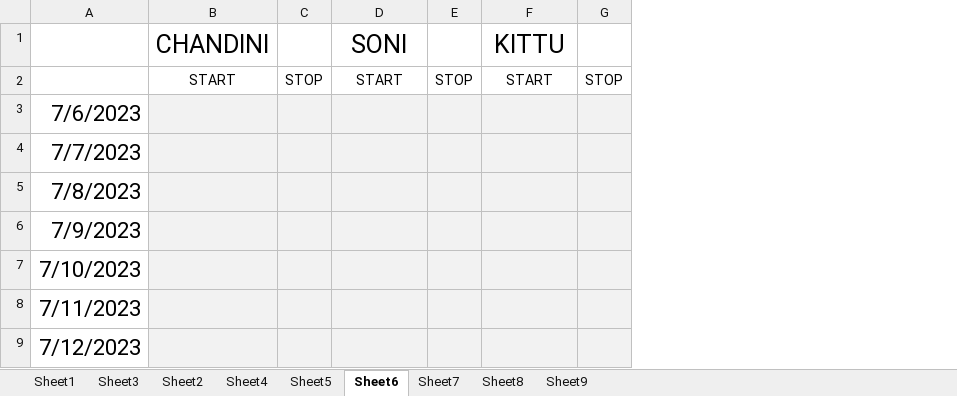
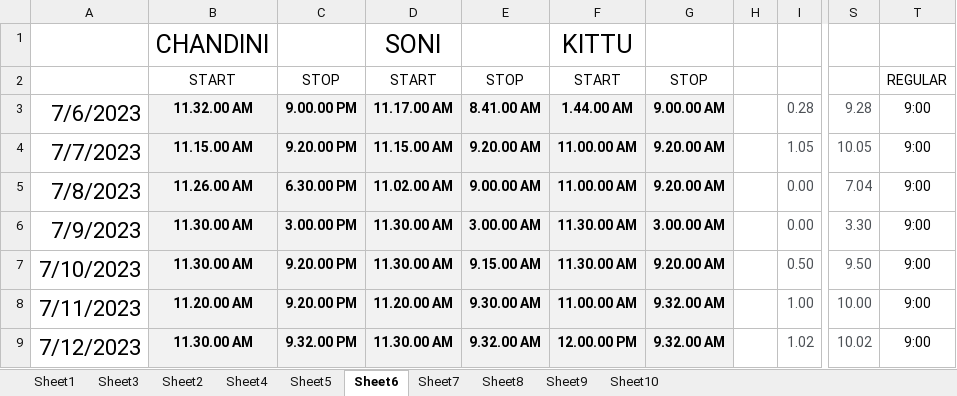
Before and after one commit to hunksammy/2084377289testbysam, an Excel workbook: IMPORTANT/main.xlsx, sheet Sheet6, drawn as a sheet; only a part is shown, gaps mark what is left out; values as stored, in another font and other column widths than the file's, no borders; removed rows and columns are numbered as before the commit, all else as after; the diff covers the shown part only; the diff names each change by its address in the sheet, - before the commit and + after, or states it on an @@ line.

```diff
--- a/IMPORTANT/main.xlsx (sheet Sheet6)
+++ b/IMPORTANT/main.xlsx (sheet Sheet6)
+sheet tab: Sheet10
-column C, row 2: STOP
+column C, rows 2-9: STOP | 9.00.00 PM | 9.20.00 PM | 6.30.00 PM | 3.00.00 PM | 9.20.00 PM | 9.20.00 PM | 9.32.00 PM
-column E, row 2: STOP
+column E, rows 2-9: STOP | 8.41.00 AM | 9.20.00 AM | 9.00.00 AM | 3.00.00 AM | 9.15.00 AM | 9.30.00 AM | 9.32.00 AM
-column G, row 2: STOP
+column G, rows 2-9: STOP | 9.00.00 AM | 9.20.00 AM | 9.20.00 AM | 3.00.00 AM | 9.20.00 AM | 9.32.00 AM | 9.32.00 AM
+column H, empty
+column I, rows 3-9: 0.28 | 1.05 | 0.00 | 0.00 | 0.50 | 1.00 | 1.02
+column S, rows 3-9: 9.28 | 10.05 | 7.04 | 3.30 | 9.50 | 10.00 | 10.02
+column T, rows 2-9: REGULAR | 9:00 | 9:00 | 9:00 | 9:00 | 9:00 | 9:00 | 9:00
-B3: (empty)
+B3: 11.32.00 AM
-D3: (empty)
+D3: 11.17.00 AM
-F3: (empty)
+F3: 1.44.00 AM
-B4: (empty)
+B4: 11.15.00 AM
-D4: (empty)
+D4: 11.15.00 AM
-F4:F5: (empty)
+F4:F5: 11.00.00 AM
-B5: (empty)
+B5: 11.26.00 AM
-D5: (empty)
+D5: 11.02.00 AM
-B6:B7: (empty)
+B6:B7: 11.30.00 AM
-D6:D7: (empty)
+D6:D7: 11.30.00 AM
-F6:F7: (empty)
+F6:F7: 11.30.00 AM
-B8: (empty)
+B8: 11.20.00 AM
-D8: (empty)
+D8: 11.20.00 AM
-F8: (empty)
+F8: 11.00.00 AM
-B9: (empty)
+B9: 11.30.00 AM
-D9: (empty)
+D9: 11.30.00 AM
-F9: (empty)
+F9: 12.00.00 PM
```
Also changed, not shown: 9 added columns and 6 edited cells elsewhere in this sheet, sheet Sheet9, sheet Sheet1, charts or pictures, 55 other files.
